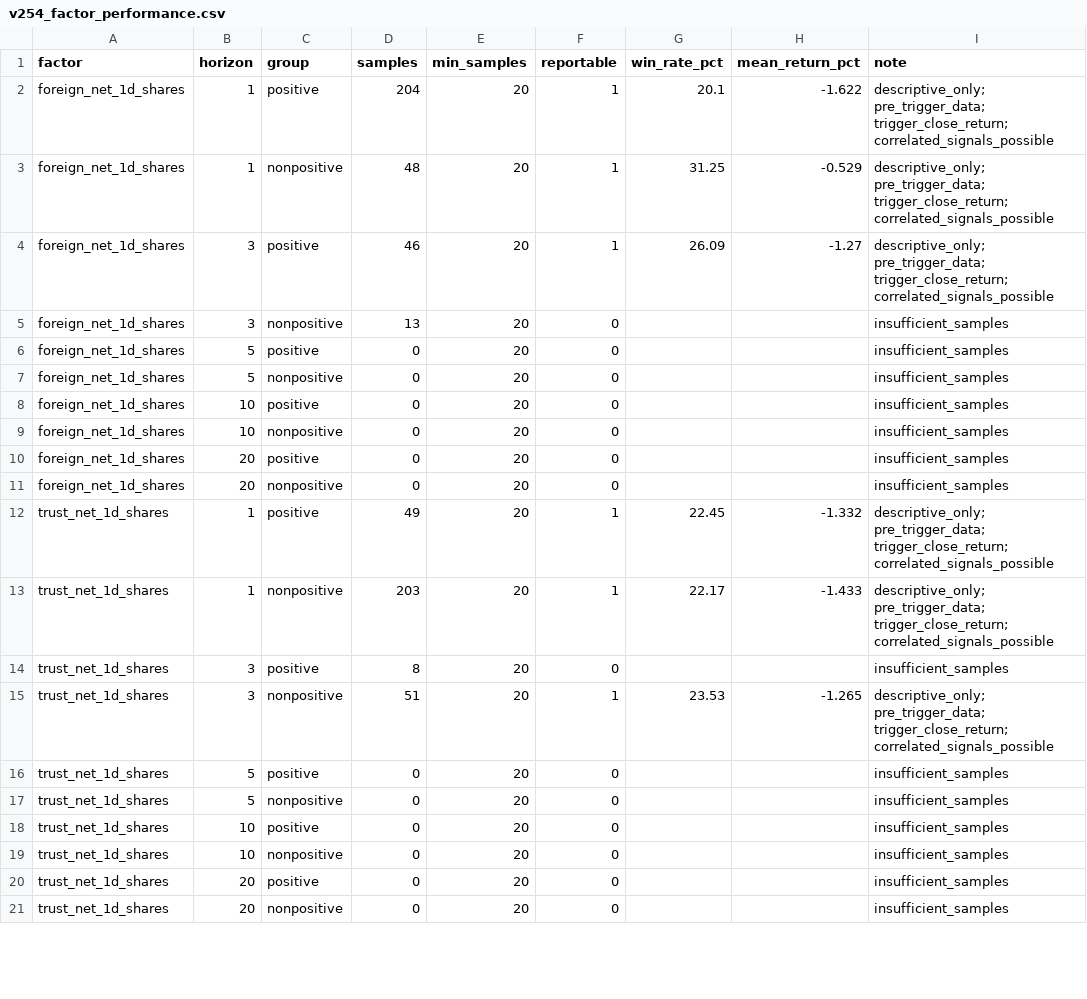
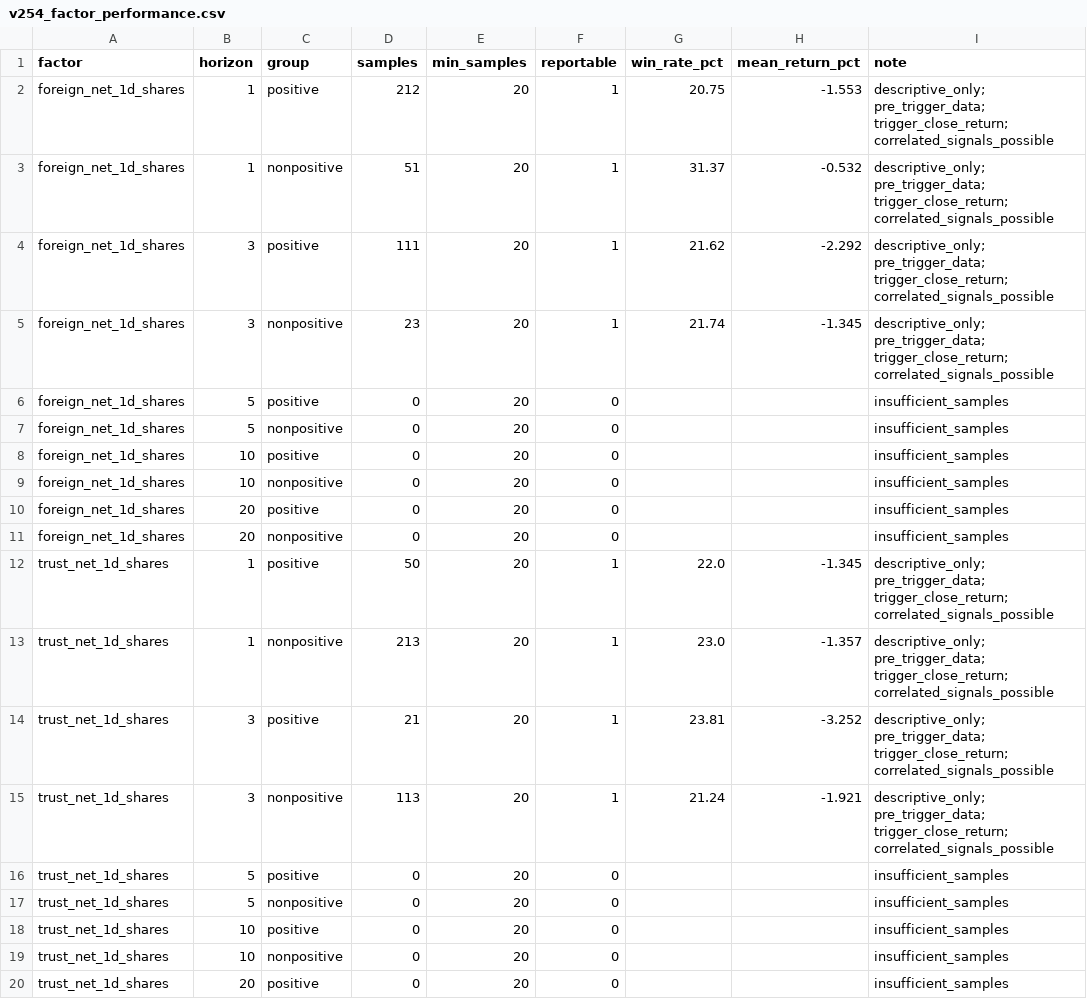
Before and after one commit to Tango469/tw-3k-scanner, a CSV file: docs/v254_factor_performance.csv, drawn as a sheet; only a part is shown; the shorter side is filled out with more unchanged rows; the diff covers the shown part only.

```diff
--- a/docs/v254_factor_performance.csv
+++ b/docs/v254_factor_performance.csv
@@ -1,6 +1,6 @@
 factor,horizon,group,samples,min_samples,reportable,win_rate_pct,mean_return_pct,note
-foreign_net_1d_shares,1,positive,204,20,1,20.1,-1.622,descriptive_only; pre_trigger_data; trigger_close_return; correlated_signals_possible
-foreign_net_1d_shares,1,nonpositive,48,20,1,31.25,-0.529,descriptive_only; pre_trigger_data; trigger_close_return; correlated_signals_possible
-foreign_net_1d_shares,3,positive,46,20,1,26.09,-1.27,descriptive_only; pre_trigger_data; trigger_close_return; correlated_signals_possible
-foreign_net_1d_shares,3,nonpositive,13,20,0,,,insufficient_samples
+foreign_net_1d_shares,1,positive,212,20,1,20.75,-1.553,descriptive_only; pre_trigger_data; trigger_close_return; correlated_signals_possible
+foreign_net_1d_shares,1,nonpositive,51,20,1,31.37,-0.532,descriptive_only; pre_trigger_data; trigger_close_return; correlated_signals_possible
+foreign_net_1d_shares,3,positive,111,20,1,21.62,-2.292,descriptive_only; pre_trigger_data; trigger_close_return; correlated_signals_possible
+foreign_net_1d_shares,3,nonpositive,23,20,1,21.74,-1.345,descriptive_only; pre_trigger_data; trigger_close_return; correlated_signals_possible
 foreign_net_1d_shares,5,positive,0,20,0,,,insufficient_samples
@@ -11,6 +11,6 @@ foreign_net_1d_shares,20,positive,0,20,0,,,insufficient_samples
 foreign_net_1d_shares,20,nonpositive,0,20,0,,,insufficient_samples
-trust_net_1d_shares,1,positive,49,20,1,22.45,-1.332,descriptive_only; pre_trigger_data; trigger_close_return; correlated_signals_possible
-trust_net_1d_shares,1,nonpositive,203,20,1,22.17,-1.433,descriptive_only; pre_trigger_data; trigger_close_return; correlated_signals_possible
-trust_net_1d_shares,3,positive,8,20,0,,,insufficient_samples
-trust_net_1d_shares,3,nonpositive,51,20,1,23.53,-1.265,descriptive_only; pre_trigger_data; trigger_close_return; correlated_signals_possible
+trust_net_1d_shares,1,positive,50,20,1,22.0,-1.345,descriptive_only; pre_trigger_data; trigger_close_return; correlated_signals_possible
+trust_net_1d_shares,1,nonpositive,213,20,1,23.0,-1.357,descriptive_only; pre_trigger_data; trigger_close_return; correlated_signals_possible
+trust_net_1d_shares,3,positive,21,20,1,23.81,-3.252,descriptive_only; pre_trigger_data; trigger_close_return; correlated_signals_possible
+trust_net_1d_shares,3,nonpositive,113,20,1,21.24,-1.921,descriptive_only; pre_trigger_data; trigger_close_return; correlated_signals_possible
 trust_net_1d_shares,5,positive,0,20,0,,,insufficient_samples
```
Also changed, not shown: 27 edited cells elsewhere in this file, docs/v253_quality_audit.csv, docs/v254_quality_audit.csv, 17 other files.
